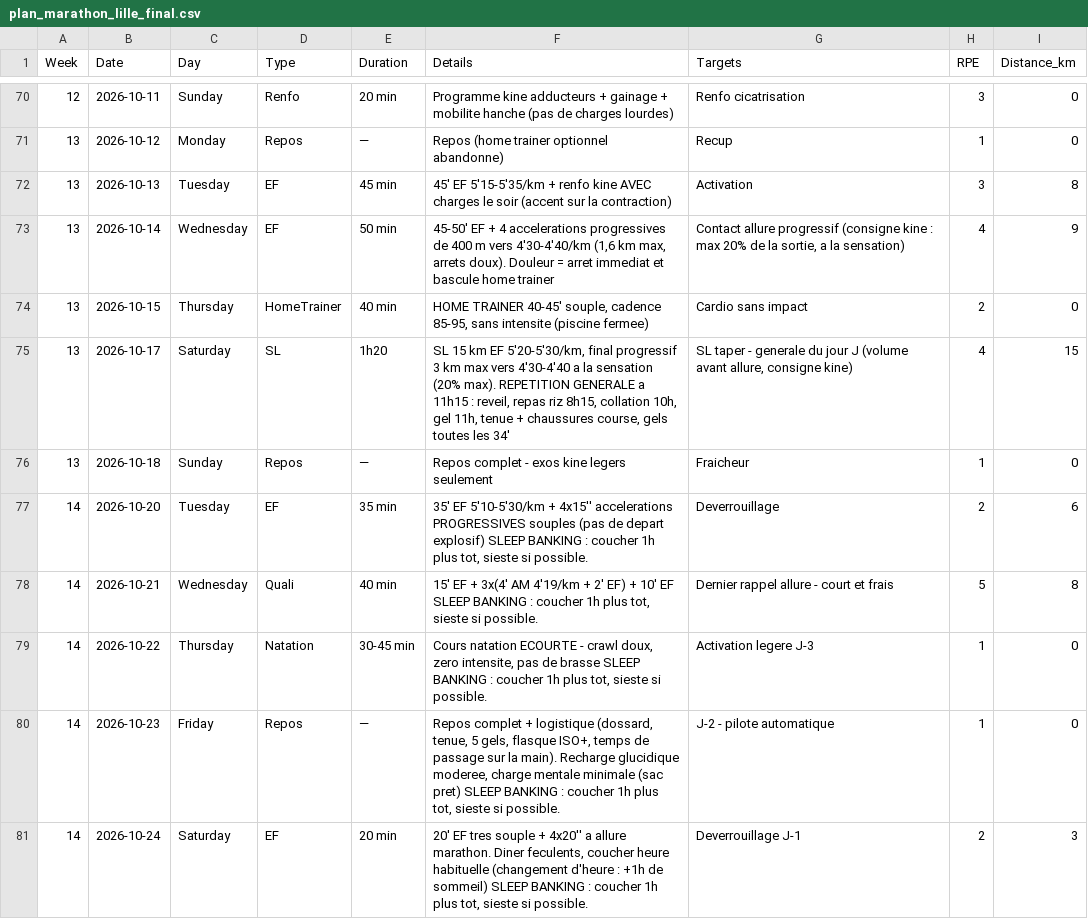
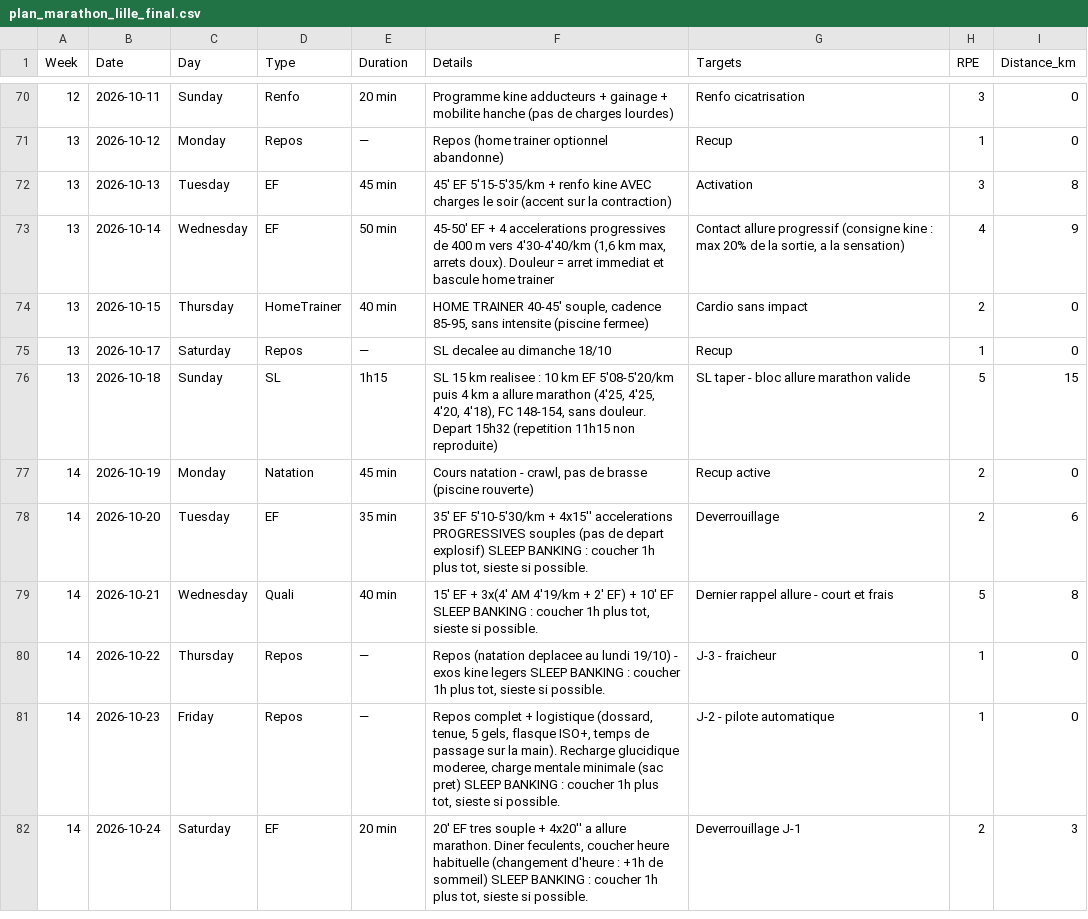
Before and after one commit to JulienDepelchin/running, a CSV file: plan_marathon_lille_final.csv, drawn as a sheet; only a part is shown, gaps mark what is left out.

```diff
--- a/plan_marathon_lille_final.csv
+++ b/plan_marathon_lille_final.csv
@@ -74,7 +74,8 @@ Week,Date,Day,Type,Duration,Details,Targets,RPE,Distance_km
 13,2026-10-15,Thursday,HomeTrainer,40 min,"HOME TRAINER 40-45' souple, cadence 85-95, sans intensite (piscine fermee)",Cardio sans impact,2,0
-13,2026-10-17,Saturday,SL,1h20,"SL 15 km EF 5'20-5'30/km, final progressif 3 km max vers 4'30-4'40 a la sensation (20% max). REPETITION GENERALE a 11h15 : reveil, repas riz 8h15, collation 10h, gel 11h, tenue + chaussures course, gels toutes les 34'","SL taper - generale du jour J (volume avant allure, consigne kine)",4,15
-13,2026-10-18,Sunday,Repos,—,Repos complet - exos kine legers seulement,Fraicheur,1,0
+13,2026-10-17,Saturday,Repos,—,SL decalee au dimanche 18/10,Recup,1,0
+13,2026-10-18,Sunday,SL,1h15,"SL 15 km realisee : 10 km EF 5'08-5'20/km puis 4 km a allure marathon (4'25, 4'25, 4'20, 4'18), FC 148-154, sans douleur. Depart 15h32 (repetition 11h15 non reproduite)",SL taper - bloc allure marathon valide,5,15
+14,2026-10-19,Monday,Natation,45 min,"Cours natation - crawl, pas de brasse (piscine rouverte)",Recup active,2,0
 14,2026-10-20,Tuesday,EF,35 min,"35' EF 5'10-5'30/km + 4x15'' accelerations PROGRESSIVES souples (pas de depart explosif) SLEEP BANKING : coucher 1h plus tot, sieste si possible.",Deverrouillage,2,6
 14,2026-10-21,Wednesday,Quali,40 min,"15' EF + 3x(4' AM 4'19/km + 2' EF) + 10' EF SLEEP BANKING : coucher 1h plus tot, sieste si possible.",Dernier rappel allure - court et frais,5,8
-14,2026-10-22,Thursday,Natation,30-45 min,"Cours natation ECOURTE - crawl doux, zero intensite, pas de brasse SLEEP BANKING : coucher 1h plus tot, sieste si possible.",Activation legere J-3,1,0
+14,2026-10-22,Thursday,Repos,—,"Repos (natation deplacee au lundi 19/10) - exos kine legers SLEEP BANKING : coucher 1h plus tot, sieste si possible.",J-3 - fraicheur,1,0
 14,2026-10-23,Friday,Repos,—,"Repos complet + logistique (dossard, tenue, 5 gels, flasque ISO+, temps de passage sur la main). Recharge glucidique moderee, charge mentale minimale (sac pret) SLEEP BANKING : coucher 1h plus tot, sieste si possible.",J-2 - pilote automatique,1,0
```
